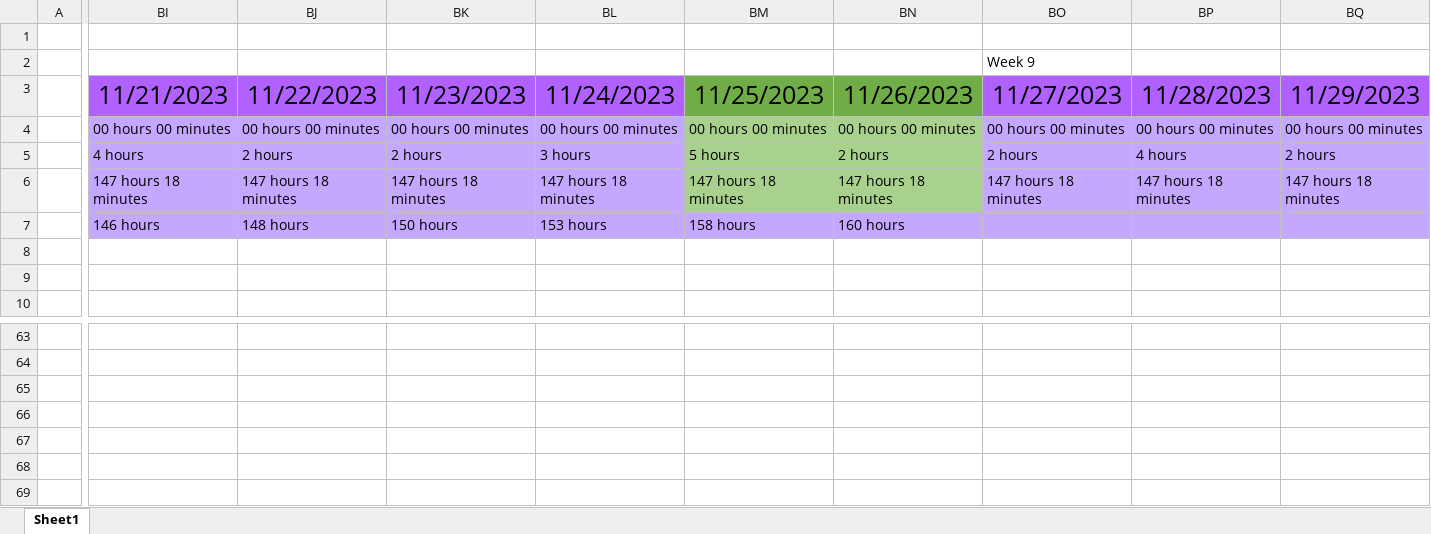
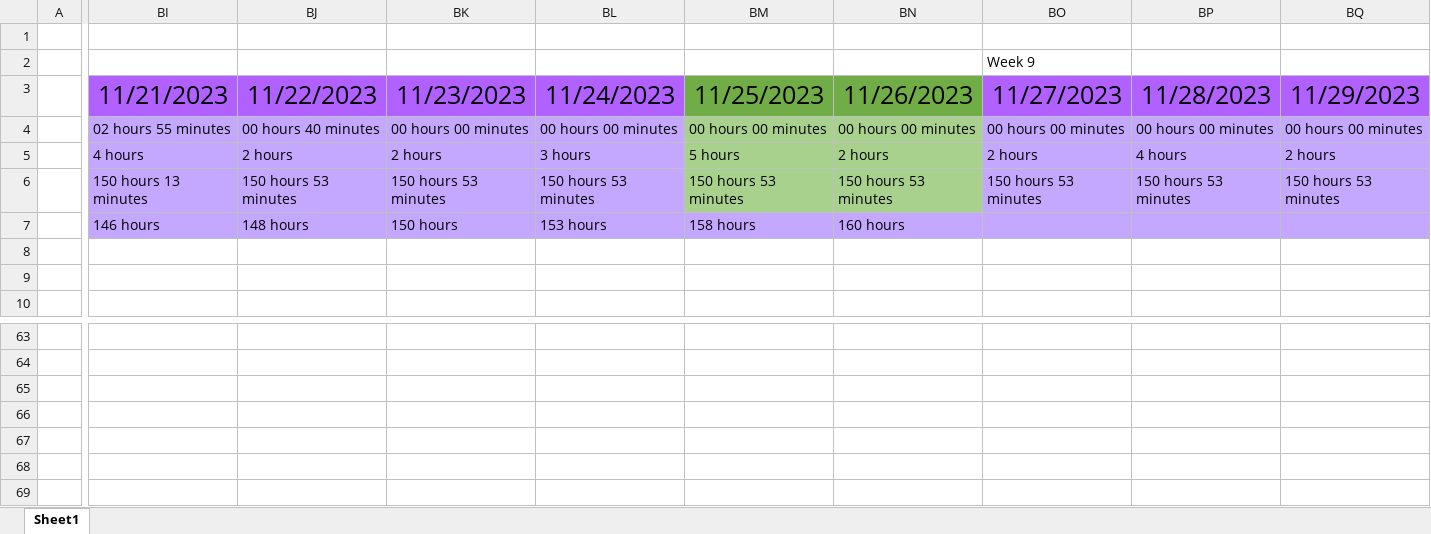
Before and after one commit to alexbatesdev/Neumont-Capstone, an Excel workbook: Documents/Capstone Hour Tracker.xlsx, sheet Sheet1, drawn as a sheet; only a part is shown, gaps mark what is left out; values as stored, in another font and other column widths than the file's, no borders; rows hold the shown columns only; the diff covers the shown part only; the diff names each change by its address in the sheet, - before the commit and + after, or states it on an @@ line.

Commit message:
Next.js in webbie as well as the empty project

```diff
--- a/Documents/Capstone Hour Tracker.xlsx (sheet Sheet1)
+++ b/Documents/Capstone Hour Tracker.xlsx (sheet Sheet1)
-BI4: 00 hours 00 minutes
+BI4: 02 hours 55 minutes
-BJ4: 00 hours 00 minutes
+BJ4: 00 hours 40 minutes
-BI6: 147 hours 18 minutes
+BI6: 150 hours 13 minutes
-BJ6: 147 hours 18 minutes
+BJ6: 150 hours 53 minutes
-BK6: 147 hours 18 minutes
+BK6: 150 hours 53 minutes
-BL6: 147 hours 18 minutes
+BL6: 150 hours 53 minutes
-BM6: 147 hours 18 minutes
+BM6: 150 hours 53 minutes
-BN6: 147 hours 18 minutes
+BN6: 150 hours 53 minutes
-BO6: 147 hours 18 minutes
+BO6: 150 hours 53 minutes
-BP6: 147 hours 18 minutes
+BP6: 150 hours 53 minutes
-BQ6: 147 hours 18 minutes
+BQ6: 150 hours 53 minutes
+row 66: (empty)
+row 67: (empty)
+row 68: (empty)
```
Also changed, not shown: 9 edited cells elsewhere in this sheet, 18 other files.
